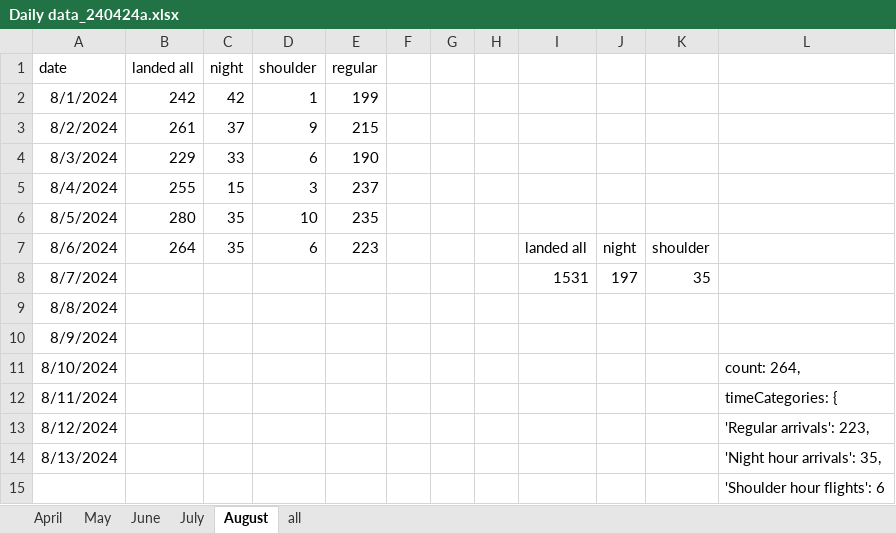
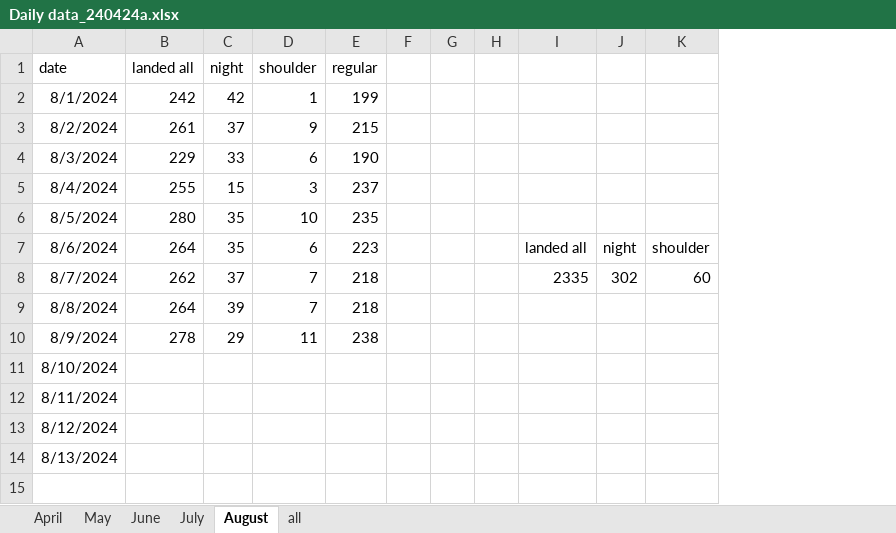
Before and after one commit to stillawake17/FlightViz, an Excel workbook: Daily data_240424a.xlsx, sheet August, drawn as a sheet; values as stored, in another font and other column widths than the file's, no borders; the diff names each change by its address in the sheet, - before the commit and + after, or states it on an @@ line.

Commit message:
daily

```diff
--- a/Daily data_240424a.xlsx (sheet August)
+++ b/Daily data_240424a.xlsx (sheet August)
-column L, rows 11-14: count: 264, | timeCategories: { | 'Regular arrivals': 223, | 'Night hour arrivals': 35,
-B8 (landed all): (empty)
+B8 (landed all): 262
-C8 (night): (empty)
+C8 (night): 37
-D8:D9 (shoulder): (empty)
+D8:D9 (shoulder): 7
-E8:E9 (regular): (empty)
+E8:E9 (regular): 218
-I8: 1531
+I8: 2335
-J8: 197
+J8: 302
-K8: 35
+K8: 60
-B9 (landed all): (empty)
+B9 (landed all): 264
-C9 (night): (empty)
+C9 (night): 39
-B10 (landed all): (empty)
+B10 (landed all): 278
-C10 (night): (empty)
+C10 (night): 29
-D10 (shoulder): (empty)
+D10 (shoulder): 11
-E10 (regular): (empty)
+E10 (regular): 238
-row 15:  |  |  |  |  |  |  |  |  |  |  | 'Shoulder hour flights': 6
```
Also changed, not shown: 19 other files.
